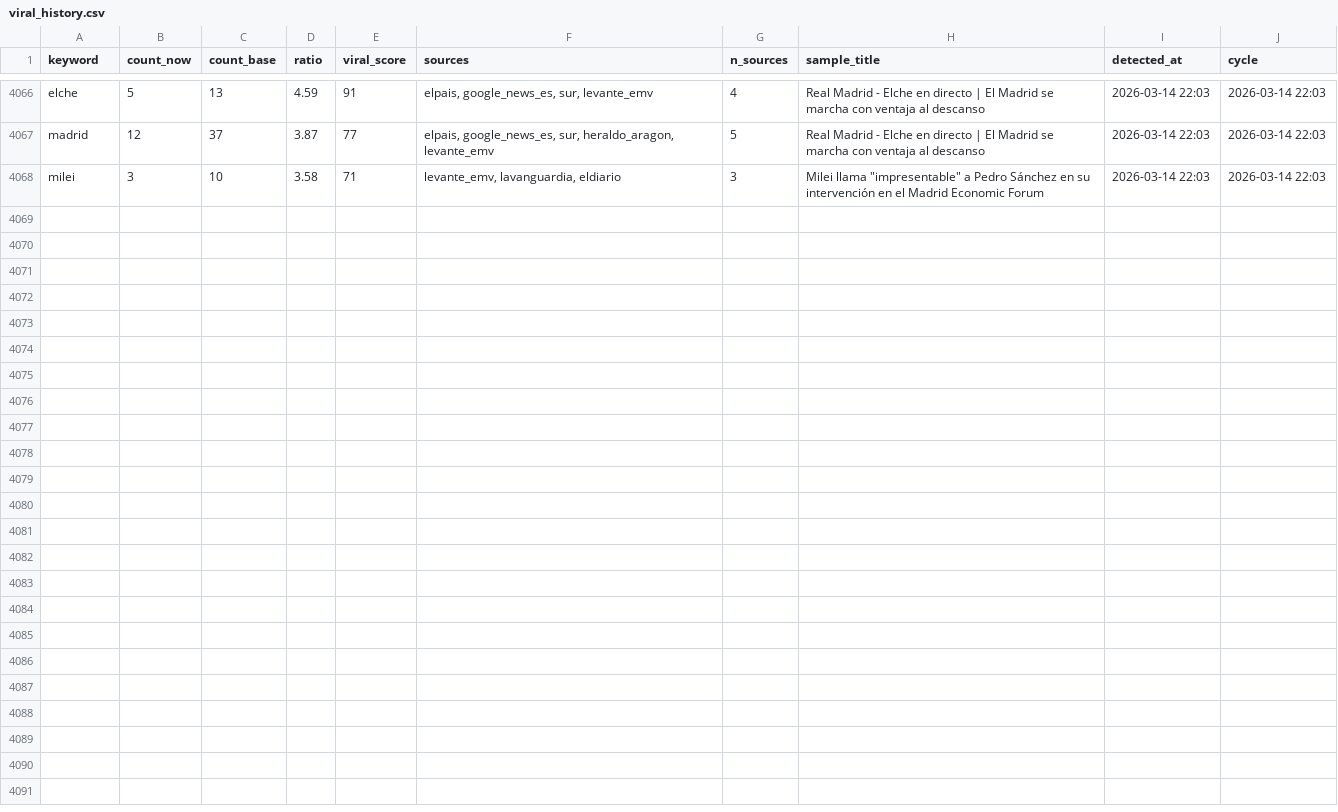
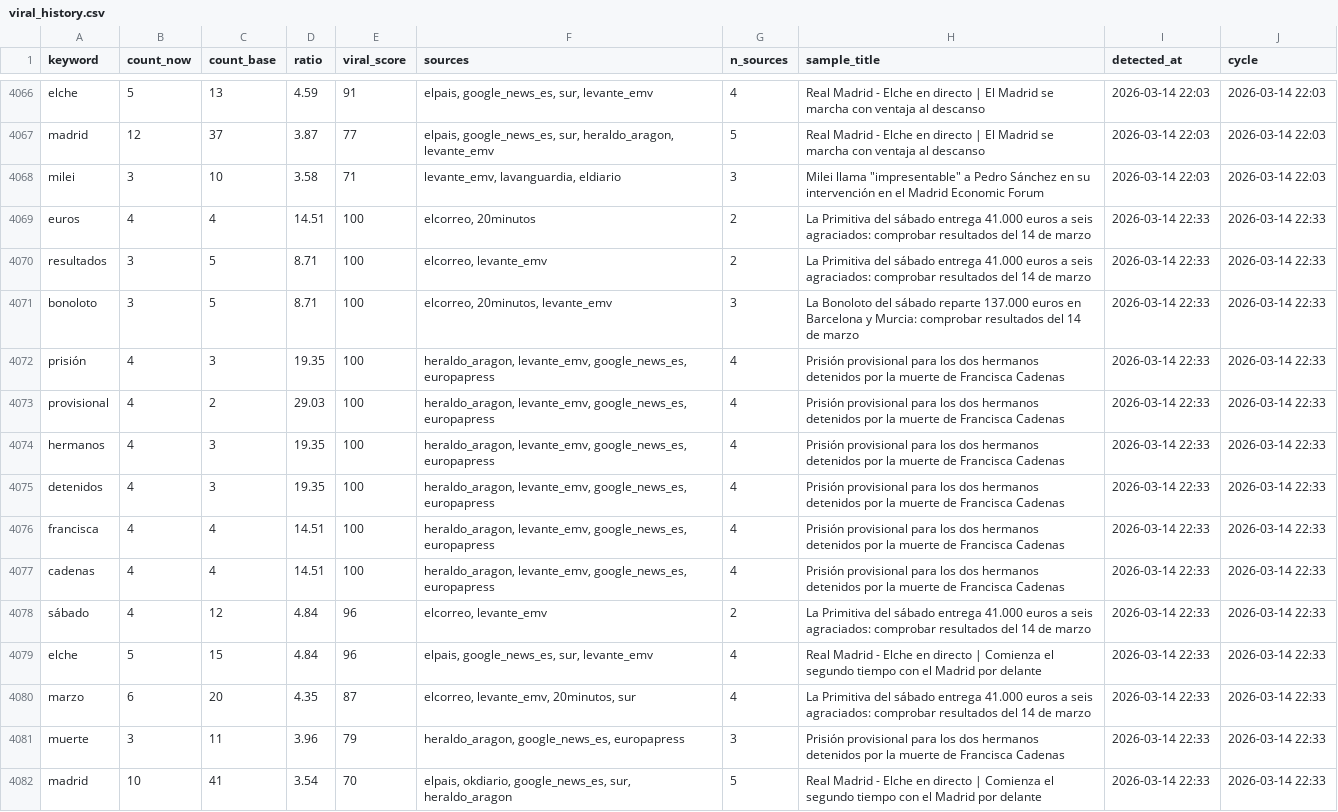
Before and after one commit to mcasrom/narrative-radar, a CSV file: data/processed/viral_history.csv, drawn as a sheet; only a part is shown, gaps mark what is left out.

```diff
--- a/data/processed/viral_history.csv
+++ b/data/processed/viral_history.csv
@@ -4068 +4068,15 @@ madrid,12,37,3.87,77,"elpais, google_news_es, sur, heraldo_aragon, levante_emv",
 milei,3,10,3.58,71,"levante_emv, lavanguardia, eldiario",3,"Milei llama ""impresentable"" a Pedro Sánchez en su intervención en el Madrid Economic Forum",2026-03-14 22:03,2026-03-14 22:03
+euros,4,4,14.51,100,"elcorreo, 20minutos",2,La Primitiva del sábado entrega 41.000 euros a seis agraciados: comprobar resultados del 14 de marzo,2026-03-14 22:33,2026-03-14 22:33
+resultados,3,5,8.71,100,"elcorreo, levante_emv",2,La Primitiva del sábado entrega 41.000 euros a seis agraciados: comprobar resultados del 14 de marzo,2026-03-14 22:33,2026-03-14 22:33
+bonoloto,3,5,8.71,100,"elcorreo, 20minutos, levante_emv",3,La Bonoloto del sábado reparte 137.000 euros en Barcelona y Murcia: comprobar resultados del 14 de marzo,2026-03-14 22:33,2026-03-14 22:33
+prisión,4,3,19.35,100,"heraldo_aragon, levante_emv, google_news_es, europapress",4,Prisión provisional para los dos hermanos detenidos por la muerte de Francisca Cadenas,2026-03-14 22:33,2026-03-14 22:33
+provisional,4,2,29.03,100,"heraldo_aragon, levante_emv, google_news_es, europapress",4,Prisión provisional para los dos hermanos detenidos por la muerte de Francisca Cadenas,2026-03-14 22:33,2026-03-14 22:33
+hermanos,4,3,19.35,100,"heraldo_aragon, levante_emv, google_news_es, europapress",4,Prisión provisional para los dos hermanos detenidos por la muerte de Francisca Cadenas,2026-03-14 22:33,2026-03-14 22:33
+detenidos,4,3,19.35,100,"heraldo_aragon, levante_emv, google_news_es, europapress",4,Prisión provisional para los dos hermanos detenidos por la muerte de Francisca Cadenas,2026-03-14 22:33,2026-03-14 22:33
+francisca,4,4,14.51,100,"heraldo_aragon, levante_emv, google_news_es, europapress",4,Prisión provisional para los dos hermanos detenidos por la muerte de Francisca Cadenas,2026-03-14 22:33,2026-03-14 22:33
+cadenas,4,4,14.51,100,"heraldo_aragon, levante_emv, google_news_es, europapress",4,Prisión provisional para los dos hermanos detenidos por la muerte de Francisca Cadenas,2026-03-14 22:33,2026-03-14 22:33
+sábado,4,12,4.84,96,"elcorreo, levante_emv",2,La Primitiva del sábado entrega 41.000 euros a seis agraciados: comprobar resultados del 14 de marzo,2026-03-14 22:33,2026-03-14 22:33
+elche,5,15,4.84,96,"elpais, google_news_es, sur, levante_emv",4,Real Madrid - Elche en directo | Comienza el segundo tiempo con el Madrid por delante,2026-03-14 22:33,2026-03-14 22:33
+marzo,6,20,4.35,87,"elcorreo, levante_emv, 20minutos, sur",4,La Primitiva del sábado entrega 41.000 euros a seis agraciados: comprobar resultados del 14 de marzo,2026-03-14 22:33,2026-03-14 22:33
+muerte,3,11,3.96,79,"heraldo_aragon, google_news_es, europapress",3,Prisión provisional para los dos hermanos detenidos por la muerte de Francisca Cadenas,2026-03-14 22:33,2026-03-14 22:33
+madrid,10,41,3.54,70,"elpais, okdiario, google_news_es, sur, heraldo_aragon",5,Real Madrid - Elche en directo | Comienza el segundo tiempo con el Madrid por delante,2026-03-14 22:33,2026-03-14 22:33
```
Also changed, not shown: data/processed/actors_network_history.csv, data/processed/agenda_history.csv, 38 other files.
